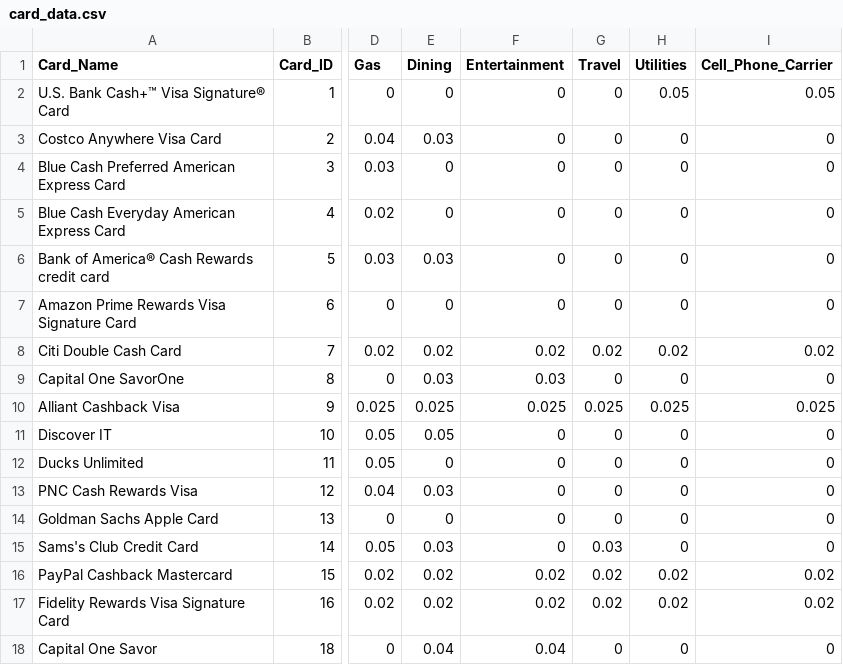
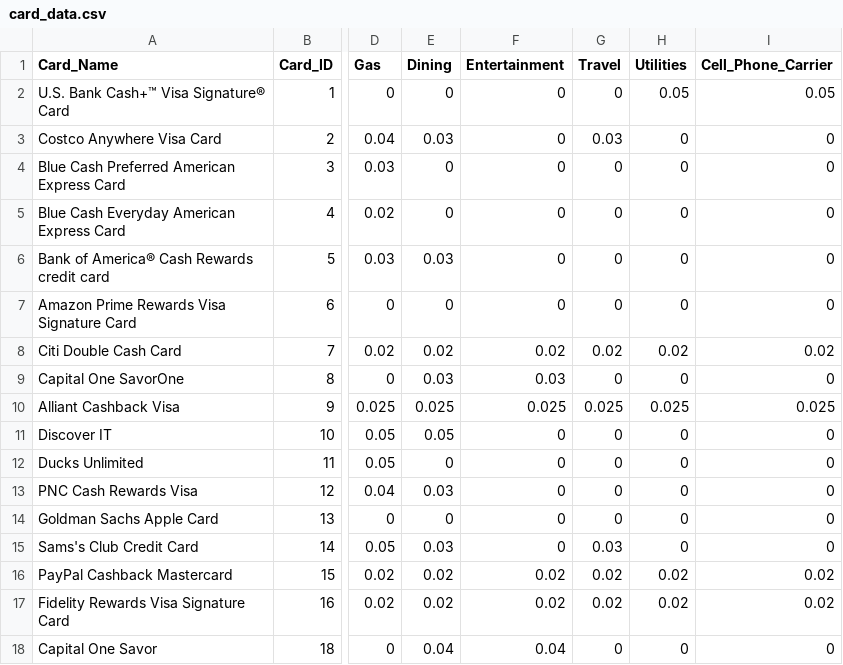
Before and after one commit to mwang29/personal_website, a CSV file: cb/card_data.csv, drawn as a sheet; only a part is shown, gaps mark what is left out; the diff names each change by its address in the sheet, - before the commit and + after, or states it on an @@ line.

Commit message:
membership recommendations and updated to include accurate travel cash back for costco

```diff
--- a/cb/card_data.csv
+++ b/cb/card_data.csv
-G3 (Travel): 0
+G3 (Travel): 0.03
```
Also changed, not shown: 2 other files.
